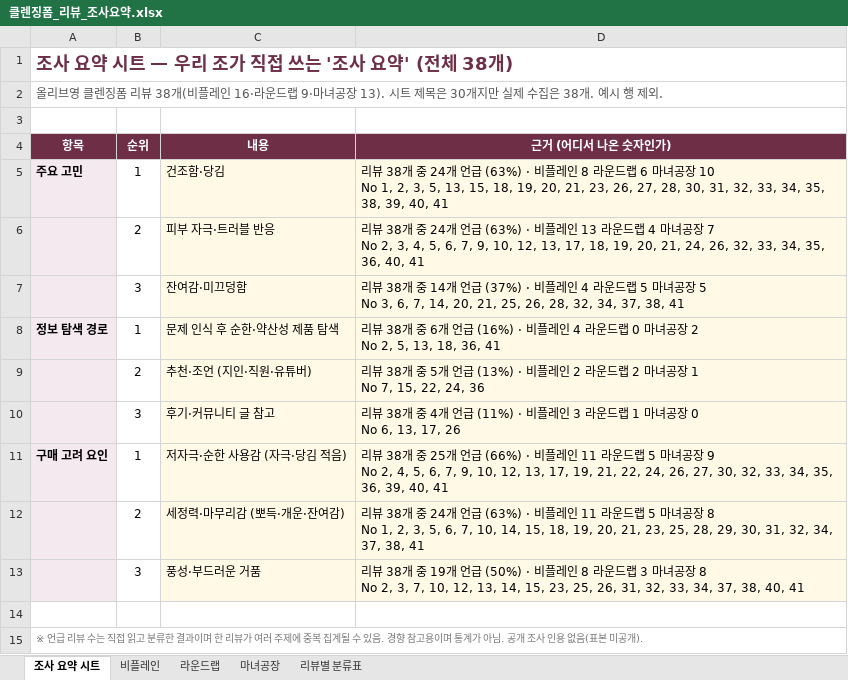
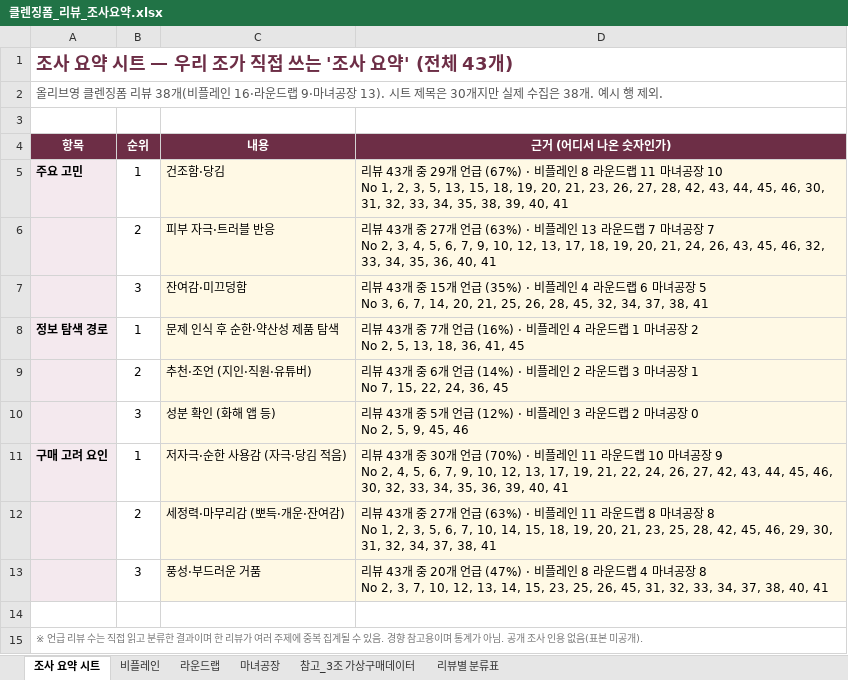
Before and after one commit to sueellen24/claude, an Excel workbook: 클렌징폼_리뷰_조사요약.xlsx, sheet 조사 요약 시트, drawn as a sheet; values as stored, in another font and other column widths than the file's, no borders; ↵ is a line break in a cell; the diff names each change by its address in the sheet, - before the commit and + after, or states it on an @@ line.

```diff
--- a/클렌징폼_리뷰_조사요약.xlsx (sheet 조사 요약 시트)
+++ b/클렌징폼_리뷰_조사요약.xlsx (sheet 조사 요약 시트)
+sheet tab: 참고_3조 가상구매데이터
-A1 (항목): 조사 요약 시트 — 우리 조가 직접 쓰는 '조사 요약' (전체 38개)
+A1 (항목): 조사 요약 시트 — 우리 조가 직접 쓰는 '조사 요약' (전체 43개)
-D5 (근거 (어디서 나온 숫자인가)): 리뷰 38개 중 24개 언급 (63%) · 비플레인 8 라운드랩 6 마녀공장 10 ↵ No 1, 2, 3, 5, 13, 15, 18, 19, 20, 21, 23, 26, 27, 28, 30, 31, 32, 33,…
+D5 (근거 (어디서 나온 숫자인가)): 리뷰 43개 중 29개 언급 (67%) · 비플레인 8 라운드랩 11 마녀공장 10 ↵ No 1, 2, 3, 5, 13, 15, 18, 19, 20, 21, 23, 26, 27, 28, 42, 43, 44, 45, 46, 30, 31, 32, 33,…
-D6 (근거 (어디서 나온 숫자인가)): 리뷰 38개 중 24개 언급 (63%) · 비플레인 13 라운드랩 4 마녀공장 7 ↵ No 2, 3, 4, 5, 6, 7, 9, 10, 12, 13, 17, 18, 19, 20, 21, 24, 26, 32, 33, 34, 35,…
+D6 (근거 (어디서 나온 숫자인가)): 리뷰 43개 중 27개 언급 (63%) · 비플레인 13 라운드랩 7 마녀공장 7 ↵ No 2, 3, 4, 5, 6, 7, 9, 10, 12, 13, 17, 18, 19, 20, 21, 24, 26, 43, 45, 46, 32, 33, 34, 35,…
-D7 (근거 (어디서 나온 숫자인가)): 리뷰 38개 중 14개 언급 (37%) · 비플레인 4 라운드랩 5 마녀공장 5 ↵ No 3, 6, 7, 14, 20, 21, 25, 26, 28, 32, 34, 37, 38,…
+D7 (근거 (어디서 나온 숫자인가)): 리뷰 43개 중 15개 언급 (35%) · 비플레인 4 라운드랩 6 마녀공장 5 ↵ No 3, 6, 7, 14, 20, 21, 25, 26, 28, 45, 32, 34, 37, 38,…
-D8 (근거 (어디서 나온 숫자인가)): 리뷰 38개 중 6개 언급 (16%) · 비플레인 4 라운드랩 0 마녀공장 2 ↵ No 2, 5, 13, 18, 36, 41
+D8 (근거 (어디서 나온 숫자인가)): 리뷰 43개 중 7개 언급 (16%) · 비플레인 4 라운드랩 1 마녀공장 2 ↵ No 2, 5, 13, 18, 36, 41, 45
-D9 (근거 (어디서 나온 숫자인가)): 리뷰 38개 중 5개 언급 (13%) · 비플레인 2 라운드랩 2 마녀공장 1 ↵ No 7, 15, 22, 24, 36
+D9 (근거 (어디서 나온 숫자인가)): 리뷰 43개 중 6개 언급 (14%) · 비플레인 2 라운드랩 3 마녀공장 1 ↵ No 7, 15, 22, 24, 36, 45
-C10 (내용): 후기·커뮤니티 글 참고
+C10 (내용): 성분 확인 (화해 앱 등)
-D10 (근거 (어디서 나온 숫자인가)): 리뷰 38개 중 4개 언급 (11%) · 비플레인 3 라운드랩 1 마녀공장 0 ↵ No 6, 13, 17, 26
+D10 (근거 (어디서 나온 숫자인가)): 리뷰 43개 중 5개 언급 (12%) · 비플레인 3 라운드랩 2 마녀공장 0 ↵ No 2, 5, 9, 45, 46
-D11 (근거 (어디서 나온 숫자인가)): 리뷰 38개 중 25개 언급 (66%) · 비플레인 11 라운드랩 5 마녀공장 9 ↵ No 2, 4, 5, 6, 7, 9, 10, 12, 13, 17, 19, 21, 22, 24, 26, 27, 30, 32, 33, 34,…
+D11 (근거 (어디서 나온 숫자인가)): 리뷰 43개 중 30개 언급 (70%) · 비플레인 11 라운드랩 10 마녀공장 9 ↵ No 2, 4, 5, 6, 7, 9, 10, 12, 13, 17, 19, 21, 22, 24, 26, 27, 42, 43, 44, 45, 46, 30, 32, 33, 34,…
-D12 (근거 (어디서 나온 숫자인가)): 리뷰 38개 중 24개 언급 (63%) · 비플레인 11 라운드랩 5 마녀공장 8 ↵ No 1, 2, 3, 5, 6, 7, 10, 14, 15, 18, 19, 20, 21, 23, 25, 28, 29, 30, 31, 32,…
+D12 (근거 (어디서 나온 숫자인가)): 리뷰 43개 중 27개 언급 (63%) · 비플레인 11 라운드랩 8 마녀공장 8 ↵ No 1, 2, 3, 5, 6, 7, 10, 14, 15, 18, 19, 20, 21, 23, 25, 28, 42, 45, 46, 29, 30, 31, 32,…
-D13 (근거 (어디서 나온 숫자인가)): 리뷰 38개 중 19개 언급 (50%) · 비플레인 8 라운드랩 3 마녀공장 8 ↵ No 2, 3, 7, 10, 12, 13, 14, 15, 23, 25, 26, 31, 32, 33, 34,…
+D13 (근거 (어디서 나온 숫자인가)): 리뷰 43개 중 20개 언급 (47%) · 비플레인 8 라운드랩 4 마녀공장 8 ↵ No 2, 3, 7, 10, 12, 13, 14, 15, 23, 25, 26, 45, 31, 32, 33, 34,…
```
Also changed, not shown: sheet 리뷰별 분류표, sheet 라운드랩.
